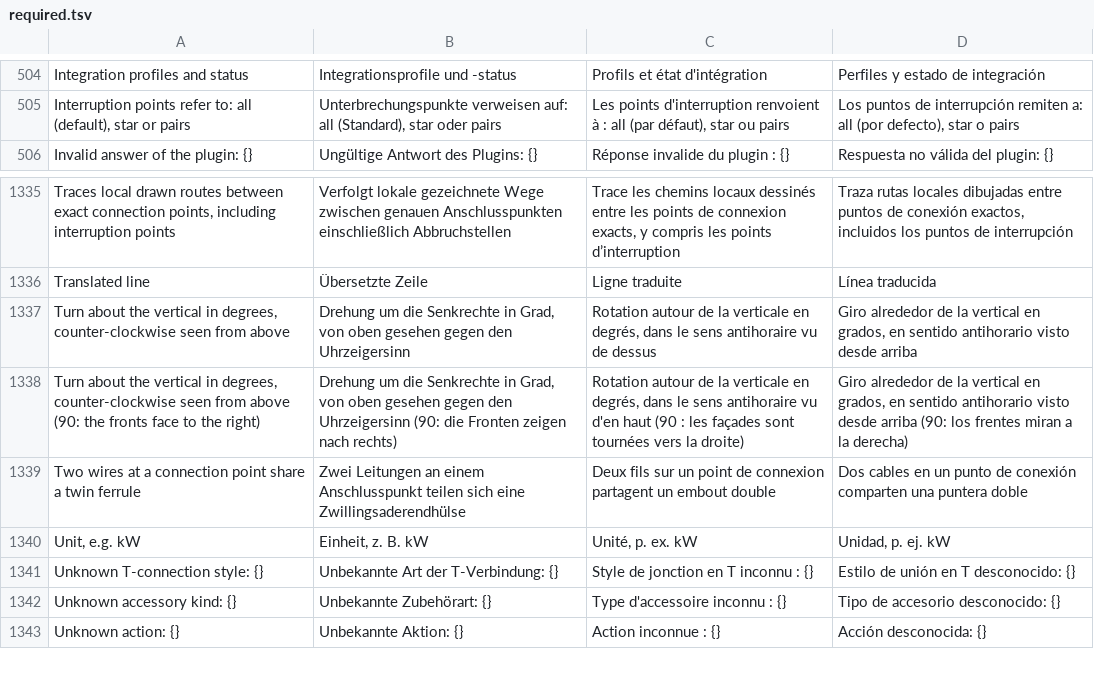
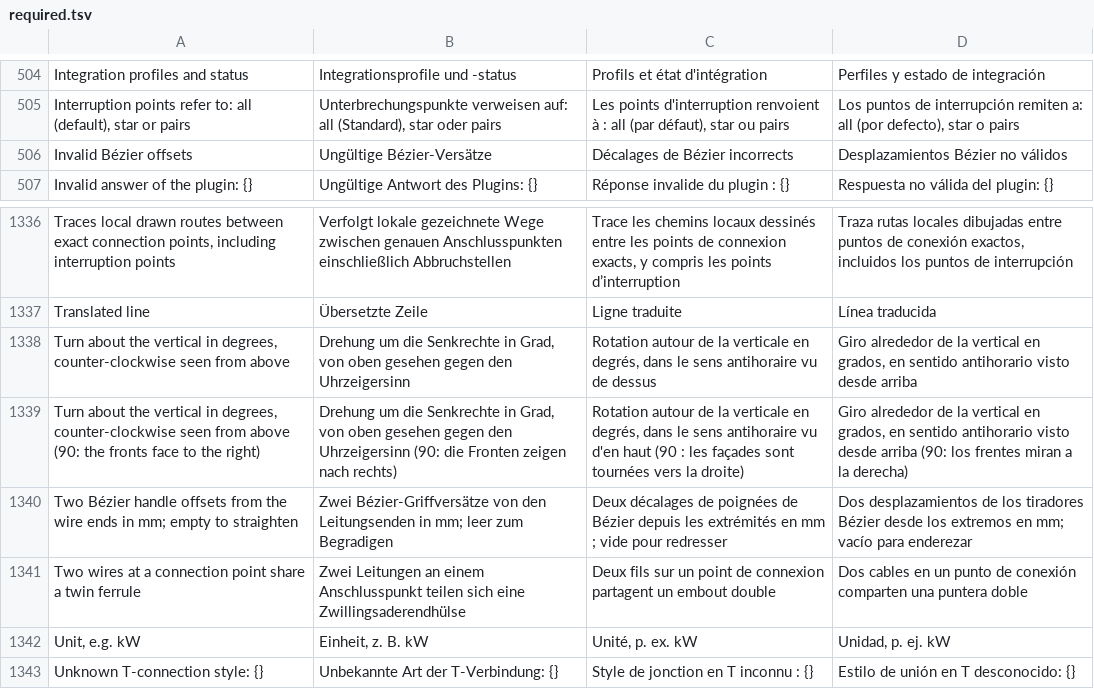
Before and after one commit to Zantobix/OpenECraft, a TSV file: crates/openecraft-i18n/src/catalog/plugins/required.tsv, drawn as a sheet; only a part is shown, gaps mark what is left out; the shorter side is filled out with more unchanged rows; the diff names each change by its address in the sheet, - before the commit and + after, or states it on an @@ line.

Commit message:
Support editable curved wires between fixed connection points (#245)
* Support editable curved wires between fixed connection points

* Fix curved sheet wire connectivity, drawing and editing

* Keep sheet wire rendering separate from page composition

* Isolate grid-aware sheet wire bending from pointer dispatch

```diff
--- a/crates/openecraft-i18n/src/catalog/plugins/required.tsv
+++ b/crates/openecraft-i18n/src/catalog/plugins/required.tsv
+row 506: Invalid Bézier offsets | Ungültige Bézier-Versätze | Décalages de Bézier incorrects | Desplazamientos Bézier no válidos
+row 1340: Two Bézier handle offsets from the wire ends in mm; empty to straighten | Zwei Bézier-Griffversätze von den Leitungsenden in mm; leer zum Begradigen | Deux décalages de poignées de Bézier depuis les extrémités en mm ; vide pour redresser | Dos desplazamientos de los tiradores Bézier desde los extremos en mm; vacío para enderezar
```
Also changed, not shown: crates/openecraft-i18n/src/catalog/editor/required.tsv, 30 other files.
